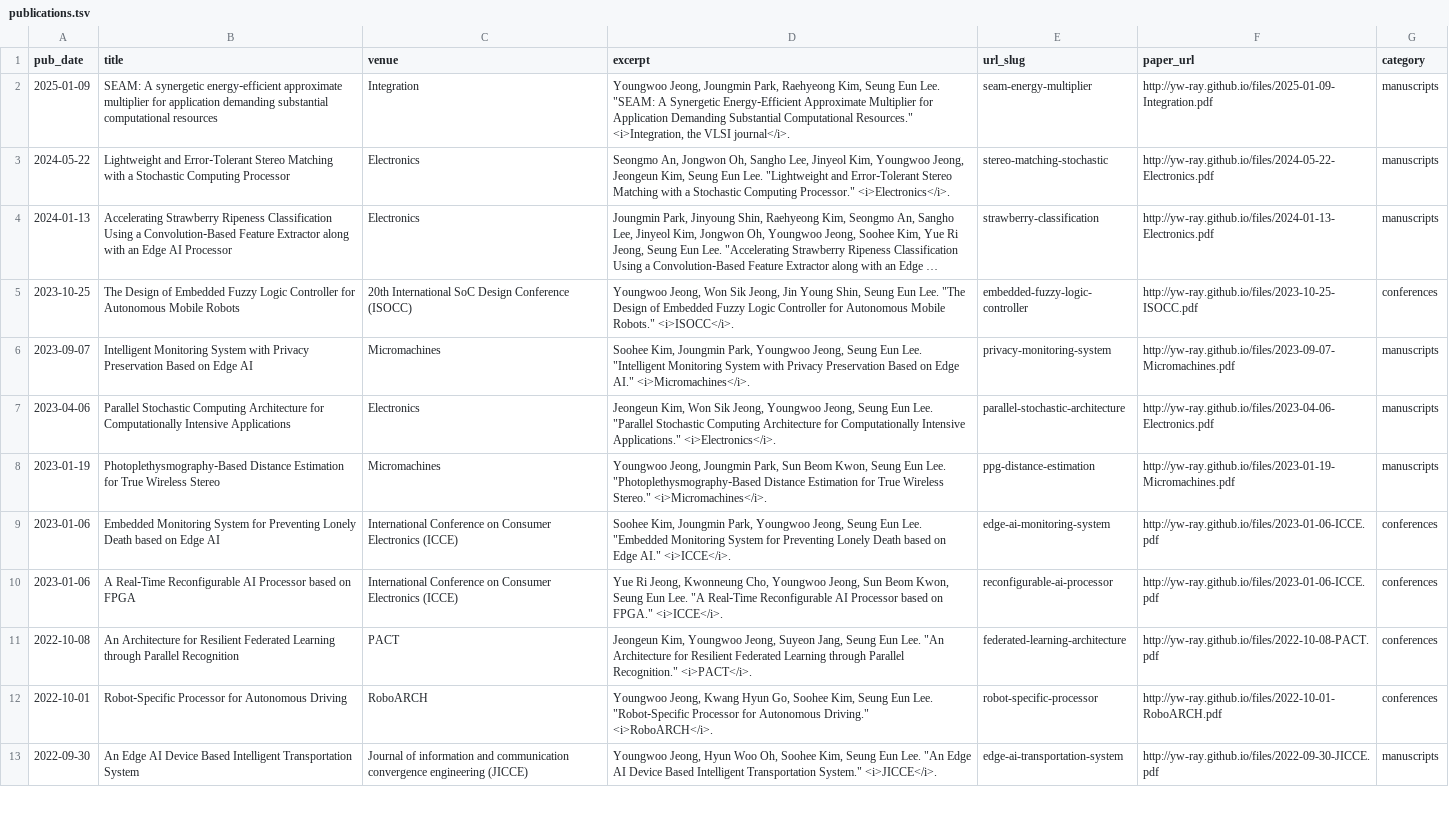
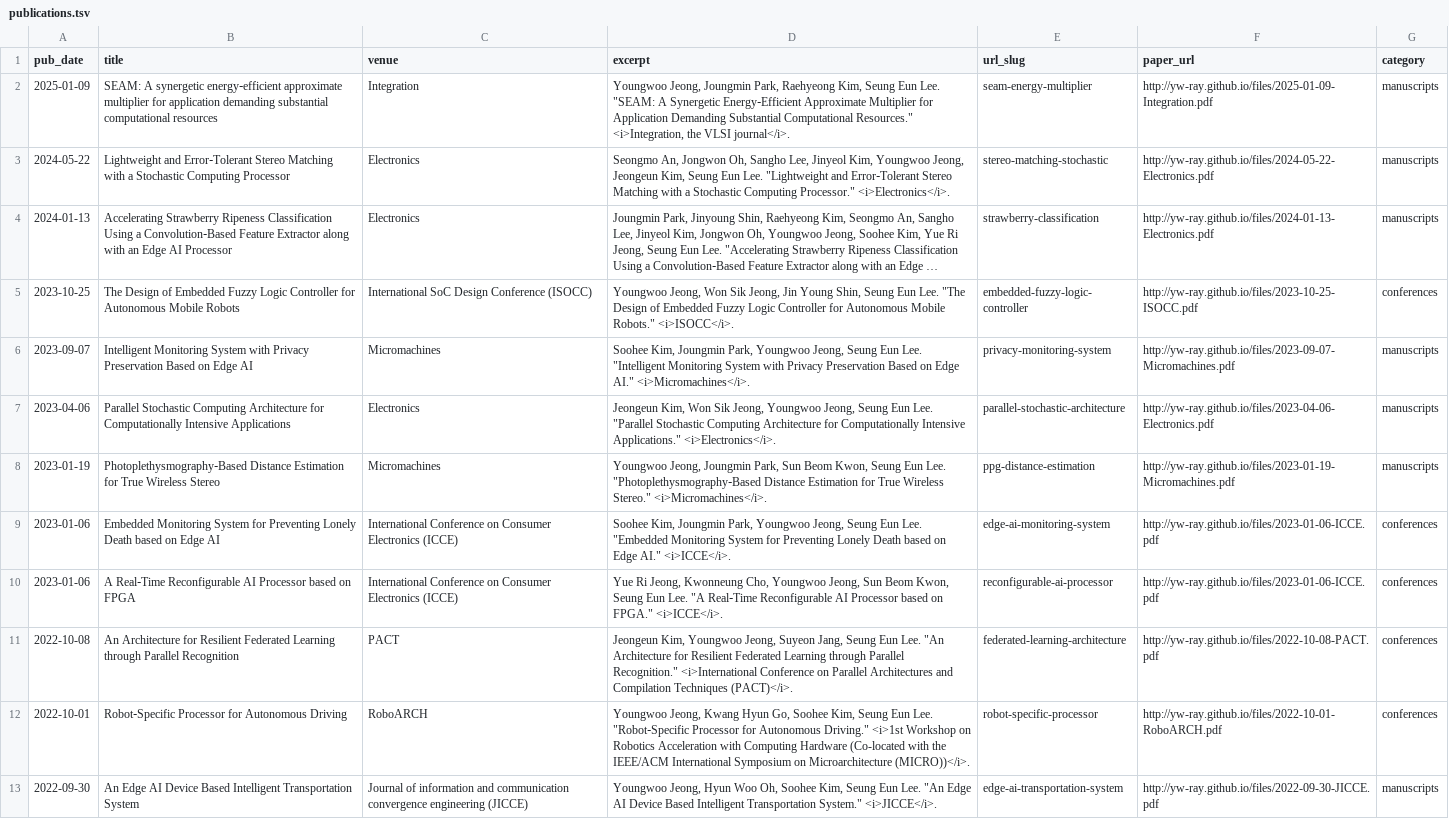
Before and after one commit to yw-ray/yw-ray.github.io, a TSV file: markdown_generator/publications.tsv, drawn as a sheet; only a part is shown; long unchanged cells end in …; the diff names each change by its address in the sheet, - before the commit and + after, or states it on an @@ line.

```diff
--- a/markdown_generator/publications.tsv
+++ b/markdown_generator/publications.tsv
-C5 (venue): 20th International SoC…
+C5 (venue): International SoC…
-D11 (excerpt): …Parallel Recognition." <i>PACT</i>.
+D11 (excerpt): …Parallel Recognition." <i>International Conference on Parallel Architectures and Compilation Techniques (PACT)</i>.
-D12 (excerpt): …Autonomous Driving." <i>RoboARCH</i>.
+D12 (excerpt): …Autonomous Driving." <i>1st Workshop on Robotics Acceleration with Computing Hardware (Co-located with the IEEE/ACM International Symposium on Microarchitecture (MICRO))</i>.
```
Also changed, not shown: 3 other files.
